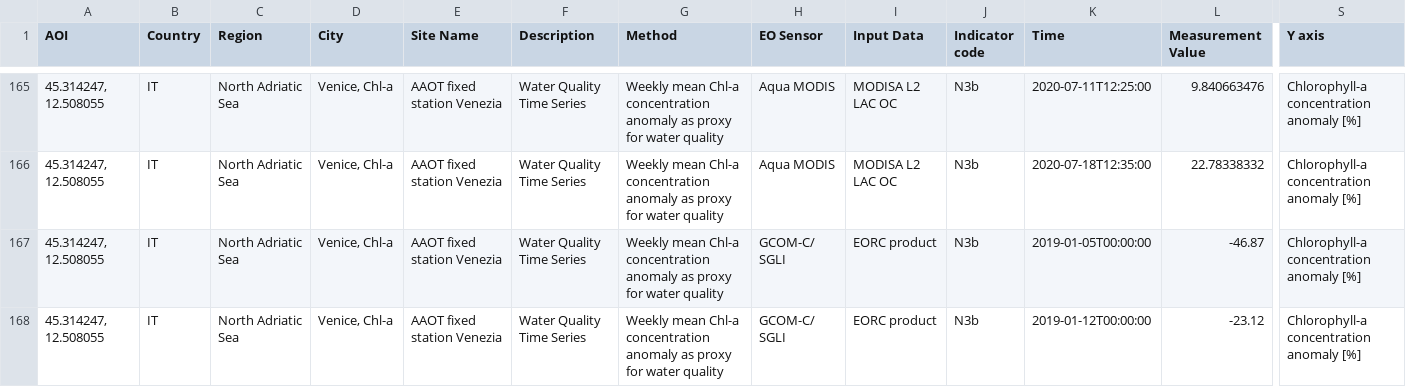
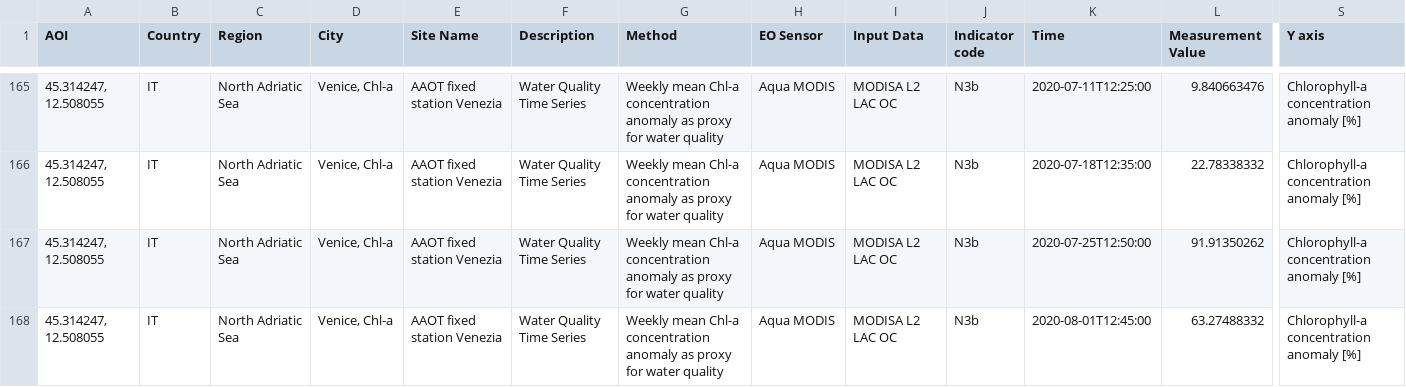
Before and after one commit to eurodatacube/eodash, a CSV file: app/public/data/trilateral/N3b.csv, drawn as a sheet; only a part is shown, gaps mark what is left out; the shorter side is filled out with more unchanged rows; rows hold the shown columns only; the diff covers the shown part only; the diff names each change by its address in the sheet, - before the commit and + after, or states it on an @@ line.

Commit message:
adding new water quality values from NASA (#439)

```diff
--- a/app/public/data/trilateral/N3b.csv
+++ b/app/public/data/trilateral/N3b.csv
+row 167: 45.314247, 12.508055 | IT | North Adriatic Sea | Venice, Chl-a | AAOT fixed station Venezia | Water Quality Time Series | Weekly mean Chl-a concentration anomaly as proxy for water quality | Aqua MODIS | MODISA L2 LAC OC | N3b | 2020-07-25T12:50:00 | 91.91350262 | Chlorophyll-a concentration anomaly [%]
+row 168: 45.314247, 12.508055 | IT | North Adriatic Sea | Venice, Chl-a | AAOT fixed station Venezia | Water Quality Time Series | Weekly mean Chl-a concentration anomaly as proxy for water quality | Aqua MODIS | MODISA L2 LAC OC | N3b | 2020-08-01T12:45:00 | 63.27488332 | Chlorophyll-a concentration anomaly [%]
```
Also changed, not shown: 4 added rows elsewhere in this file, 3 other files.
